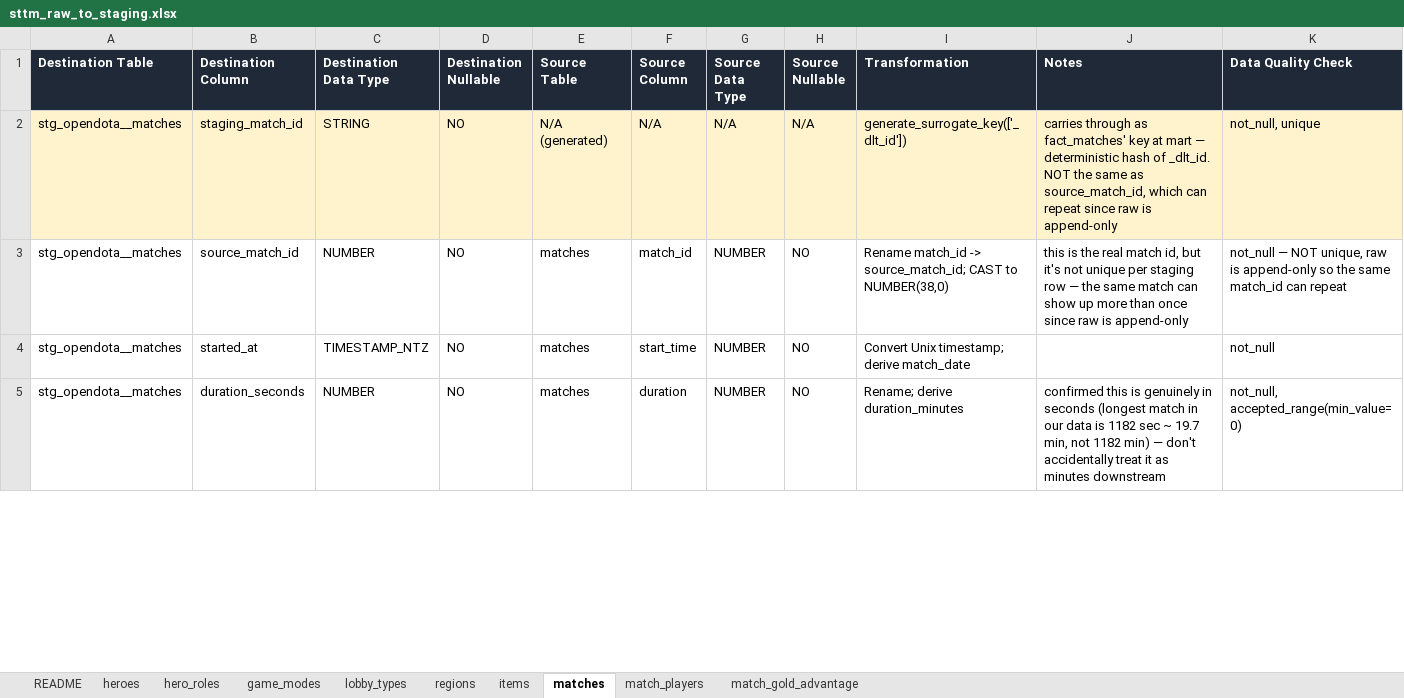
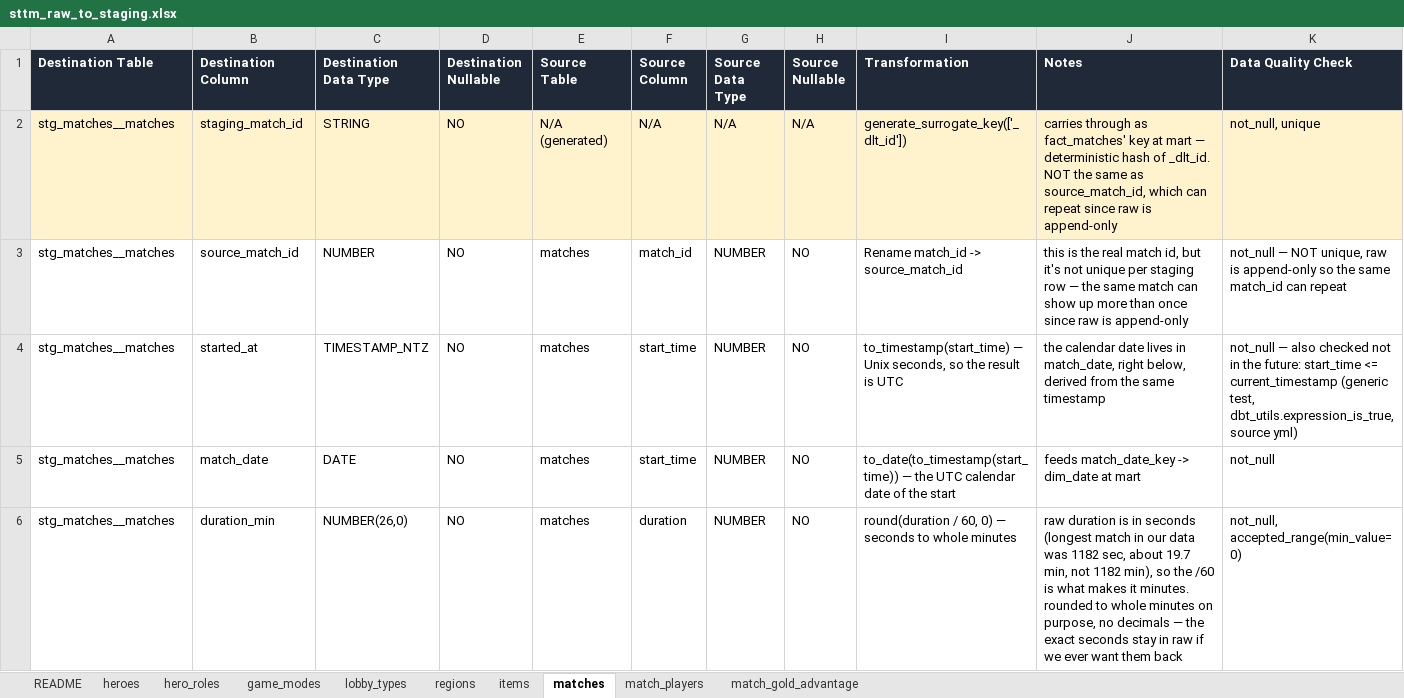
Before and after one commit to SaharLatifi/dota2-analytics-pipeline, an Excel workbook: docs/sttm_raw_to_staging.xlsx, sheet matches, drawn as a sheet; only a part is shown; values as stored, in another font and other column widths than the file's, no borders; addresses are those after the commit; the diff covers the shown part only; the diff names each change by its address in the sheet, - before the commit and + after, or states it on an @@ line.

Commit message:
docs:update sttm source to staging

```diff
--- a/docs/sttm_raw_to_staging.xlsx (sheet matches)
+++ b/docs/sttm_raw_to_staging.xlsx (sheet matches)
-A2:A4 (Destination Table): stg_opendota__matches
+A2:A4 (Destination Table): stg_matches__matches
-I3 (Transformation): Rename match_id -> source_match_id; CAST to NUMBER(38,0)
+I3 (Transformation): Rename match_id -> source_match_id
-I4 (Transformation): Convert Unix timestamp; derive match_date
+I4 (Transformation): to_timestamp(start_time) — Unix seconds, so the result is UTC
-J4 (Notes): (empty)
+J4 (Notes): the calendar date lives in match_date, right below, derived from the same timestamp
-K4 (Data Quality Check): not_null
+K4 (Data Quality Check): not_null — also checked not in the future: start_time <= current_timestamp (generic test, dbt_utils.expression_is_true, source yml)
+row 5: stg_matches__matches | match_date | DATE | NO | matches | start_time | NUMBER | NO | to_date(to_timestamp(start_time)) — the UTC calendar date of the start | feeds match_date_key -> dim_date at mart | not_null
-A6 (Destination Table): stg_opendota__matches
+A6 (Destination Table): stg_matches__matches
-B6 (Destination Column): duration_seconds
+B6 (Destination Column): duration_min
-C6 (Destination Data Type): NUMBER
+C6 (Destination Data Type): NUMBER(26,0)
-I6 (Transformation): Rename; derive duration_minutes
+I6 (Transformation): round(duration / 60, 0) — seconds to whole minutes
-J6 (Notes): confirmed this is genuinely in seconds (longest match in our data is 1182 sec ~ 19.7 min, not 1182 min) — don't accidentally treat it as minutes downstream
+J6 (Notes): raw duration is in seconds (longest match in our data was 1182 sec, about 19.7 min, not 1182 min), so the /60 is what makes it minutes. rounded to whole minutes on purpose, no decimals — the exact seconds stay in raw if we ever want them back
```
Also changed, not shown: 1 removed row and 37 edited cells elsewhere in this sheet, sheet match_players, sheet items, sheet match_gold_advantage, sheet hero_roles, sheet heroes, sheet lobby_types, 3 more sheets.
